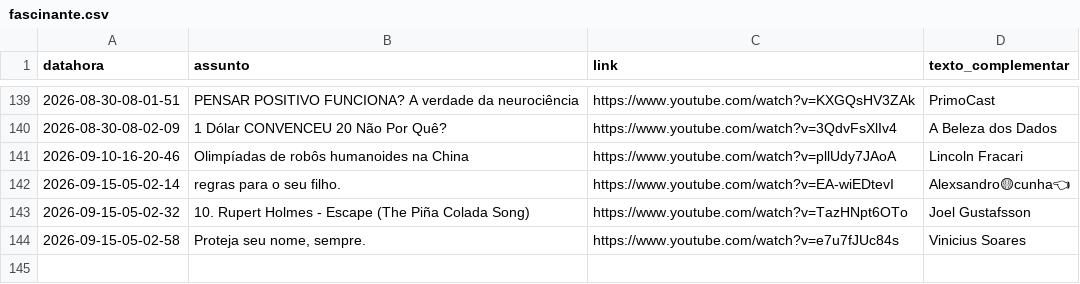
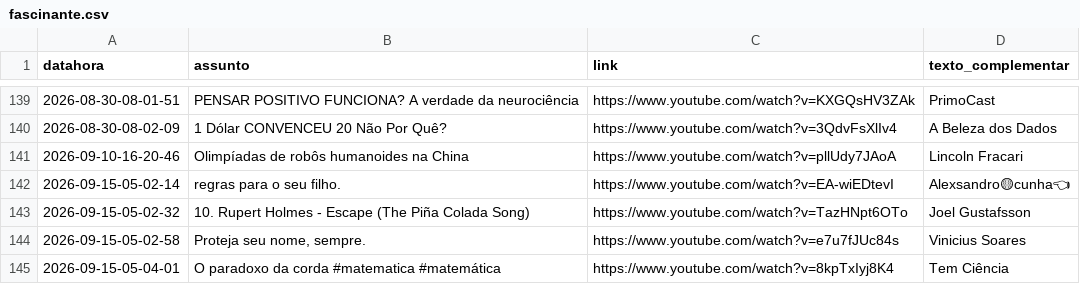
Before and after one commit to rjhalmeman/fascinante, a CSV file: fascinante.csv, drawn as a sheet; only a part is shown, gaps mark what is left out.

Commit message:
Atualização automática via painel web

```diff
--- a/fascinante.csv
+++ b/fascinante.csv
@@ -144 +144,2 @@ datahora;assunto;link;texto_complementar
 2026-09-15-05-02-58;Proteja seu nome, sempre.;https://www.youtube.com/watch?v=e7u7fJUc84s;Vinicius Soares
+2026-09-15-05-04-01;O paradoxo da corda #matematica #matemática;https://www.youtube.com/watch?v=8kpTxIyj8K4;Tem Ciência
```
